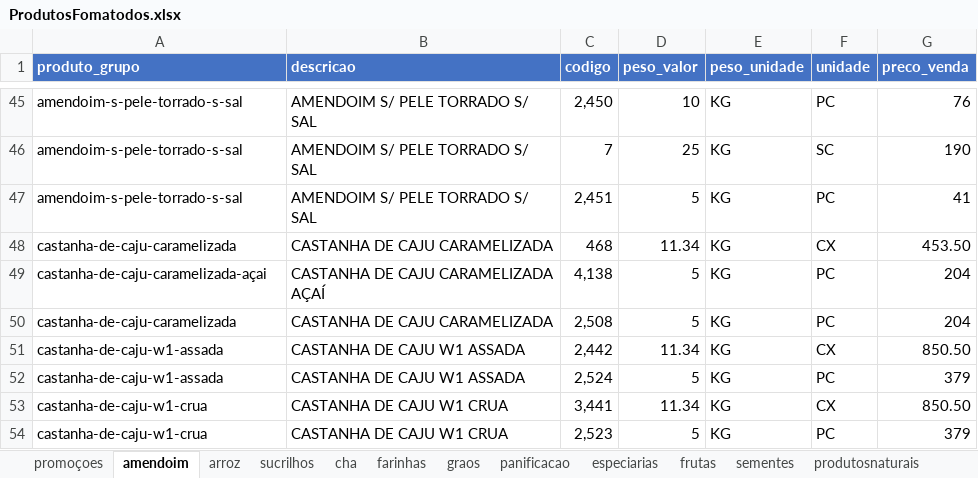
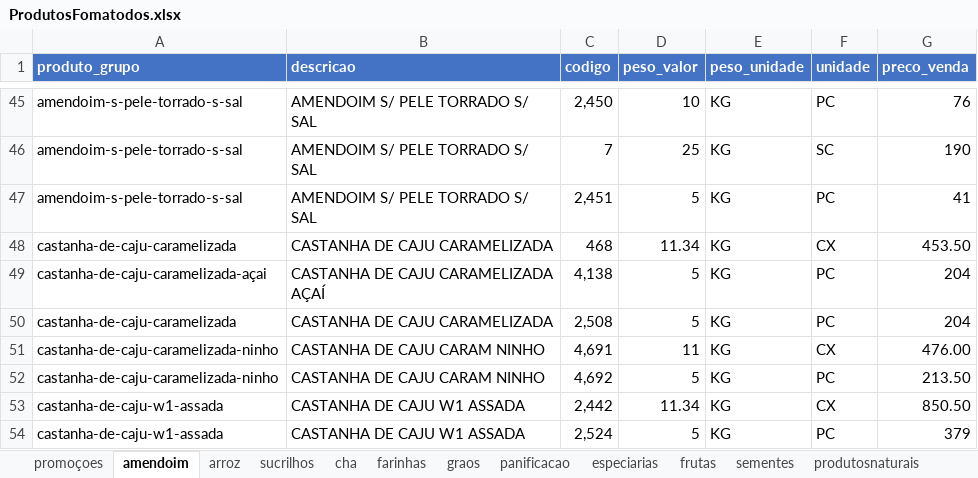
Before and after one commit to MuriloBastos6/Lista-de-Produtos-Bourached, an Excel workbook: data/ProdutosFomatodos.xlsx, sheet amendoim, drawn as a sheet; only a part is shown, gaps mark what is left out; the shorter side is filled out with more unchanged rows; values as stored, in another font and other column widths than the file's, no borders; the diff names each change by its address in the sheet, - before the commit and + after, or states it on an @@ line.

```diff
--- a/data/ProdutosFomatodos.xlsx (sheet amendoim)
+++ b/data/ProdutosFomatodos.xlsx (sheet amendoim)
+row 51: castanha-de-caju-caramelizada-ninho | CASTANHA DE CAJU CARAM NINHO | 4,691 | 11 | KG | CX | 476.00
+row 52: castanha-de-caju-caramelizada-ninho | CASTANHA DE CAJU CARAM NINHO | 4,692 | 5 | KG | PC | 213.50
```
Also changed, not shown: sheet especiarias, sheet sementes, sheet doces, 3 other files.
